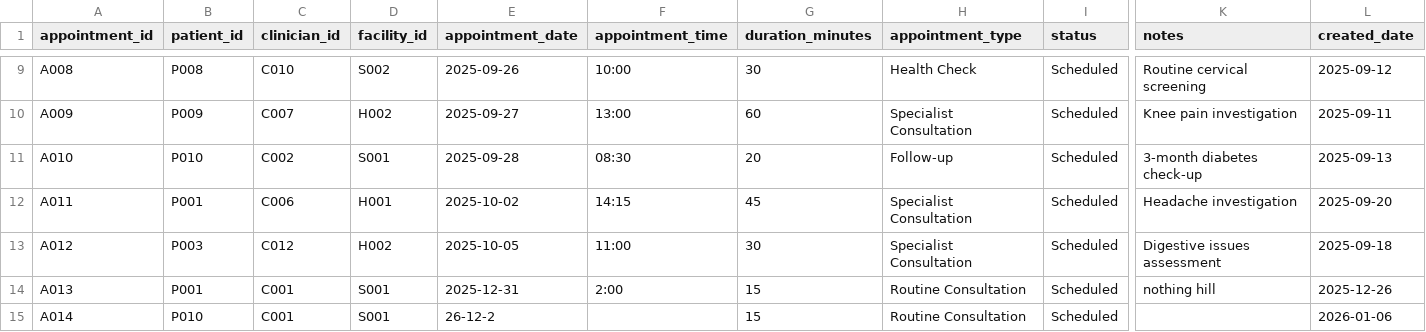
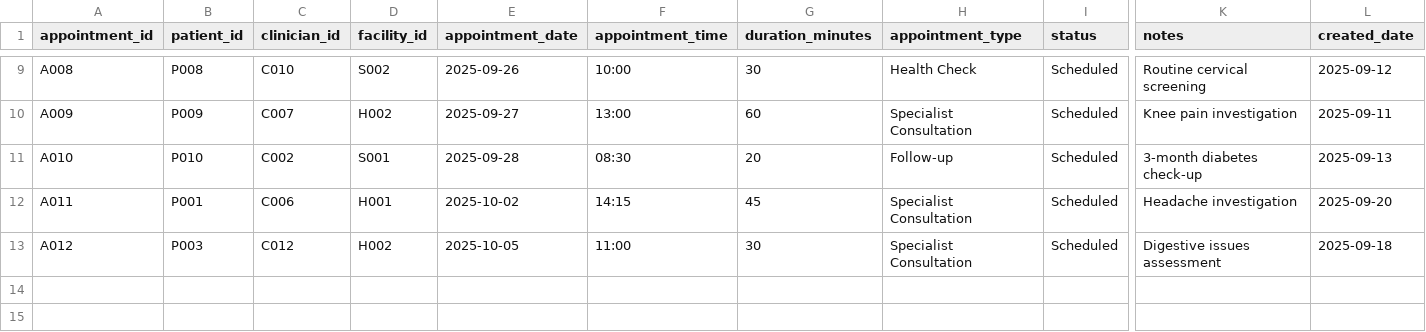
Before and after one commit to Ahmedteddev/Health-Care-Management-System-, a CSV file: src/data/appointments.csv, drawn as a sheet; only a part is shown, gaps mark what is left out; rows hold the shown columns only; the diff names each change by its address in the sheet, - before the commit and + after, or states it on an @@ line.

```diff
--- a/src/data/appointments.csv
+++ b/src/data/appointments.csv
-row 14: A013 | P001 | C001 | S001 | 2025-12-31 | 2:00 | 15 | Routine Consultation | Scheduled | nothing hill | 2025-12-26
-row 15: A014 | P010 | C001 | S001 | 26-12-2 |  | 15 | Routine Consultation | Scheduled |  | 2026-01-06
```
Also changed, not shown: build/classes/data/appointments.csv, build/classes/data/clinicians.csv, 35 other files.
